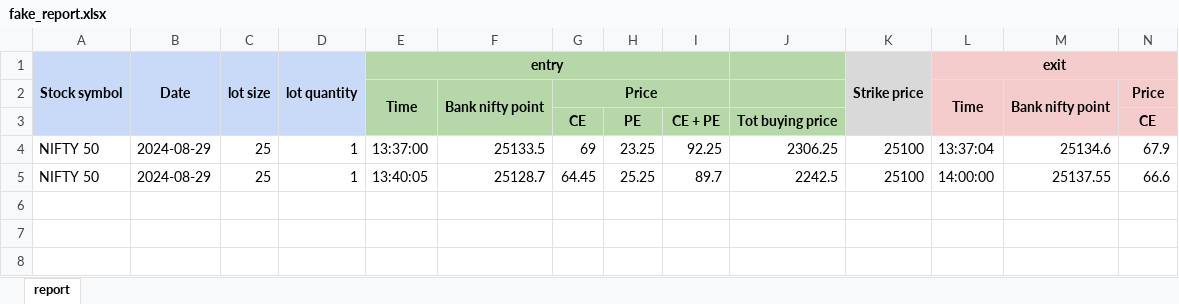
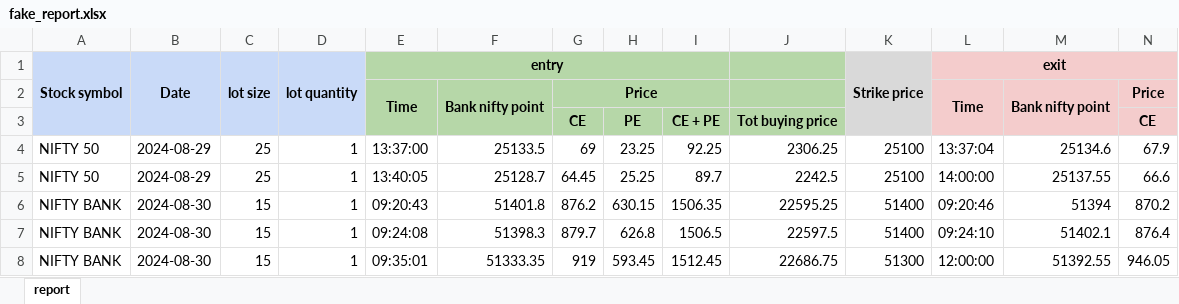
Before and after one commit to ragnartrades/kite-trading, an Excel workbook: strategies/long_straddle/reports/fake_report.xlsx, sheet report, drawn as a sheet; only a part is shown; values as stored, in another font and other column widths than the file's, no borders; rows hold the shown columns only; the diff names each change by its address in the sheet, - before the commit and + after, or states it on an @@ line.

```diff
--- a/strategies/long_straddle/reports/fake_report.xlsx (sheet report)
+++ b/strategies/long_straddle/reports/fake_report.xlsx (sheet report)
+row 6: NIFTY BANK | 2024-08-30 | 15 | 1 | 09:20:43 | 51401.8 | 876.2 | 630.15 | 1506.35 | 22595.25 | 51400 | 09:20:46 | 51394 | 870.2
+row 7: NIFTY BANK | 2024-08-30 | 15 | 1 | 09:24:08 | 51398.3 | 879.7 | 626.8 | 1506.5 | 22597.5 | 51400 | 09:24:10 | 51402.1 | 876.4
+row 8: NIFTY BANK | 2024-08-30 | 15 | 1 | 09:35:01 | 51333.35 | 919 | 593.45 | 1512.45 | 22686.75 | 51300 | 12:00:00 | 51392.55 | 946.05
```
Also changed, not shown: 5 other files.
